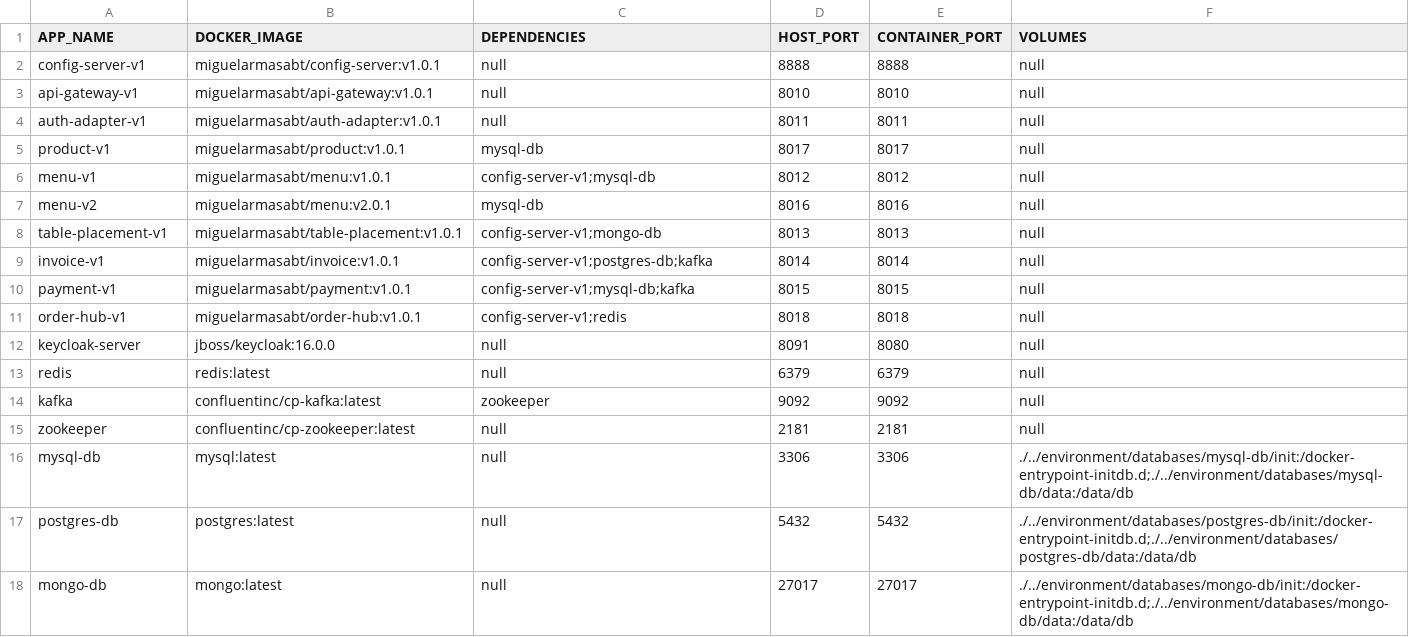
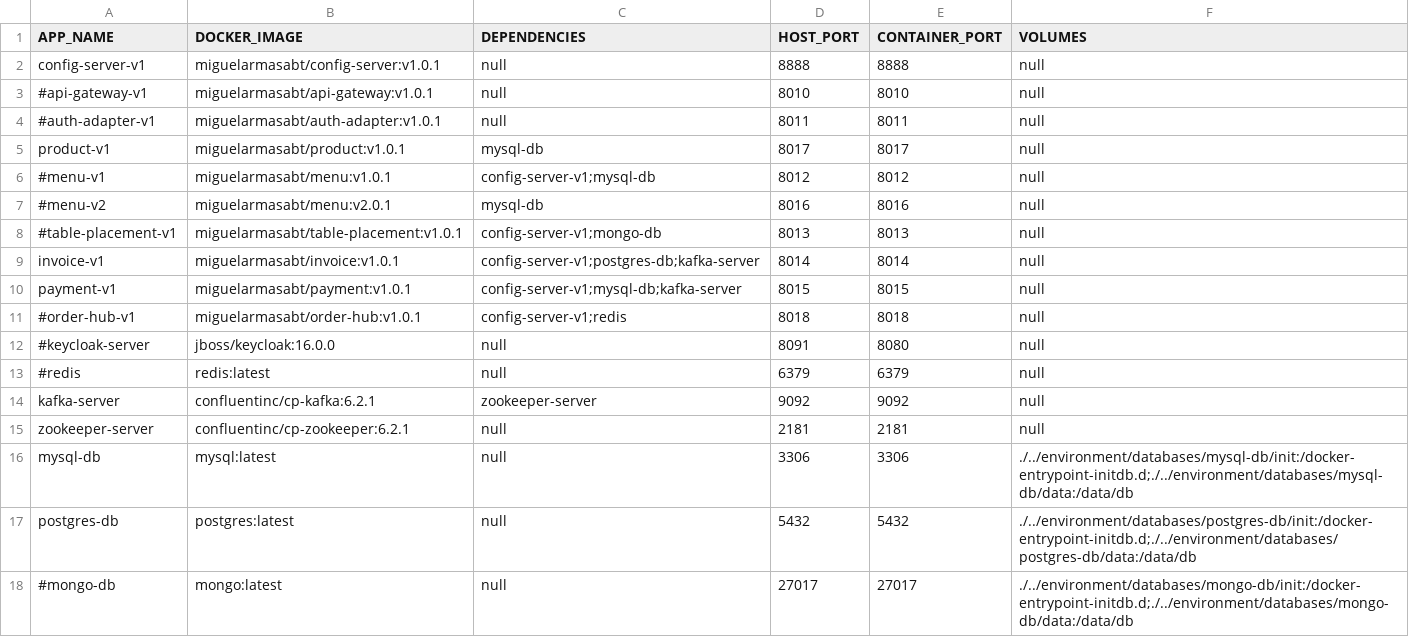
Before and after one commit to miguel-armas-abt/poc-microservices-monorepo, a CSV file: devops/docker-compose/parameters/docker-compose-parameters.csv, drawn as a sheet.

Commit message:
Fix kafka params

```diff
--- a/devops/docker-compose/parameters/docker-compose-parameters.csv
+++ b/devops/docker-compose/parameters/docker-compose-parameters.csv
@@ -2,17 +2,17 @@ APP_NAME,DOCKER_IMAGE,DEPENDENCIES,HOST_PORT,CONTAINER_PORT,VOLUMES
 config-server-v1,miguelarmasabt/config-server:v1.0.1,null,8888,8888,null
-api-gateway-v1,miguelarmasabt/api-gateway:v1.0.1,null,8010,8010,null
-auth-adapter-v1,miguelarmasabt/auth-adapter:v1.0.1,null,8011,8011,null
+#api-gateway-v1,miguelarmasabt/api-gateway:v1.0.1,null,8010,8010,null
+#auth-adapter-v1,miguelarmasabt/auth-adapter:v1.0.1,null,8011,8011,null
 product-v1,miguelarmasabt/product:v1.0.1,mysql-db,8017,8017,null
-menu-v1,miguelarmasabt/menu:v1.0.1,config-server-v1;mysql-db,8012,8012,null
-menu-v2,miguelarmasabt/menu:v2.0.1,mysql-db,8016,8016,null
-table-placement-v1,miguelarmasabt/table-placement:v1.0.1,config-server-v1;mongo-db,8013,8013,null
-invoice-v1,miguelarmasabt/invoice:v1.0.1,config-server-v1;postgres-db;kafka,8014,8014,null
-payment-v1,miguelarmasabt/payment:v1.0.1,config-server-v1;mysql-db;kafka,8015,8015,null
-order-hub-v1,miguelarmasabt/order-hub:v1.0.1,config-server-v1;redis,8018,8018,null
-keycloak-server,jboss/keycloak:16.0.0,null,8091,8080,null
-redis,redis:latest,null,6379,6379,null
-kafka,confluentinc/cp-kafka:latest,zookeeper,9092,9092,null
-zookeeper,confluentinc/cp-zookeeper:latest,null,2181,2181,null
+#menu-v1,miguelarmasabt/menu:v1.0.1,config-server-v1;mysql-db,8012,8012,null
+#menu-v2,miguelarmasabt/menu:v2.0.1,mysql-db,8016,8016,null
+#table-placement-v1,miguelarmasabt/table-placement:v1.0.1,config-server-v1;mongo-db,8013,8013,null
+invoice-v1,miguelarmasabt/invoice:v1.0.1,config-server-v1;postgres-db;kafka-server,8014,8014,null
+payment-v1,miguelarmasabt/payment:v1.0.1,config-server-v1;mysql-db;kafka-server,8015,8015,null
+#order-hub-v1,miguelarmasabt/order-hub:v1.0.1,config-server-v1;redis,8018,8018,null
+#keycloak-server,jboss/keycloak:16.0.0,null,8091,8080,null
+#redis,redis:latest,null,6379,6379,null
+kafka-server,confluentinc/cp-kafka:6.2.1,zookeeper-server,9092,9092,null
+zookeeper-server,confluentinc/cp-zookeeper:6.2.1,null,2181,2181,null
 mysql-db,mysql:latest,null,3306,3306,./../environment/databases/mysql-db/init:/docker-entrypoint-initdb.d;./../environment/databases/mysql-db/data:/data/db
 postgres-db,postgres:latest,null,5432,5432,./../environment/databases/postgres-db/init:/docker-entrypoint-initdb.d;./../environment/databases/postgres-db/data:/data/db
-mongo-db,mongo:latest,null,27017,27017,./../environment/databases/mongo-db/init:/docker-entrypoint-initdb.d;./../environment/databases/mongo-db/data:/data/db
+#mongo-db,mongo:latest,null,27017,27017,./../environment/databases/mongo-db/init:/docker-entrypoint-initdb.d;./../environment/databases/mongo-db/data:/data/db
```
Also changed, not shown: 6 other files.
